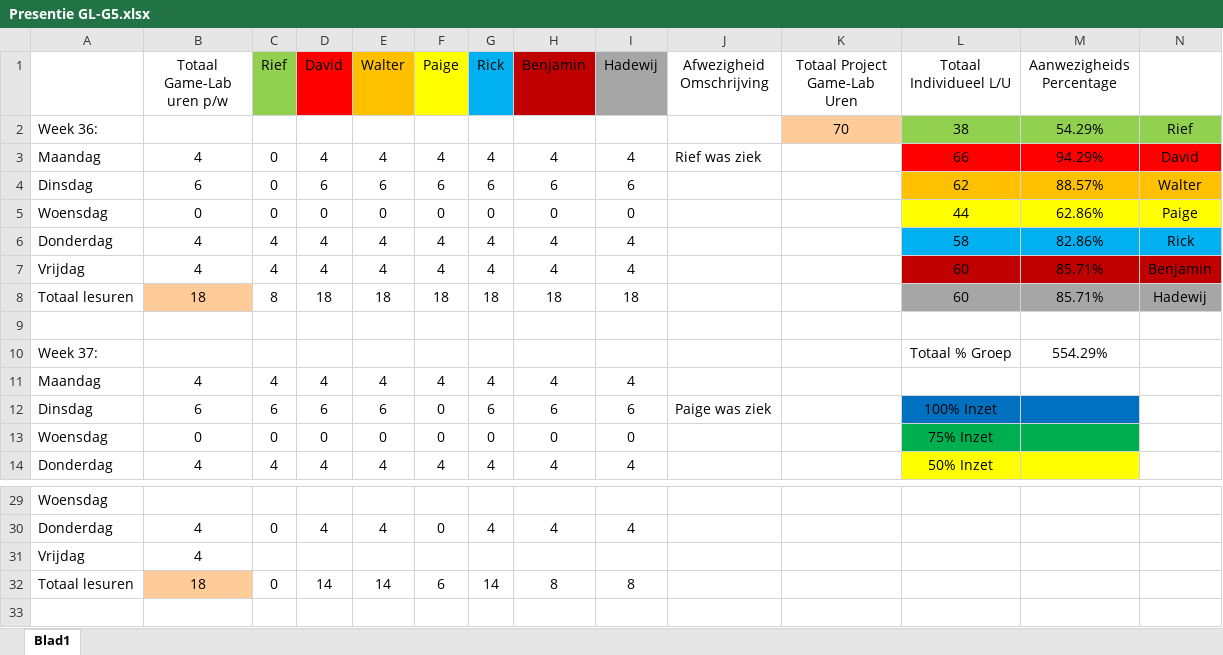
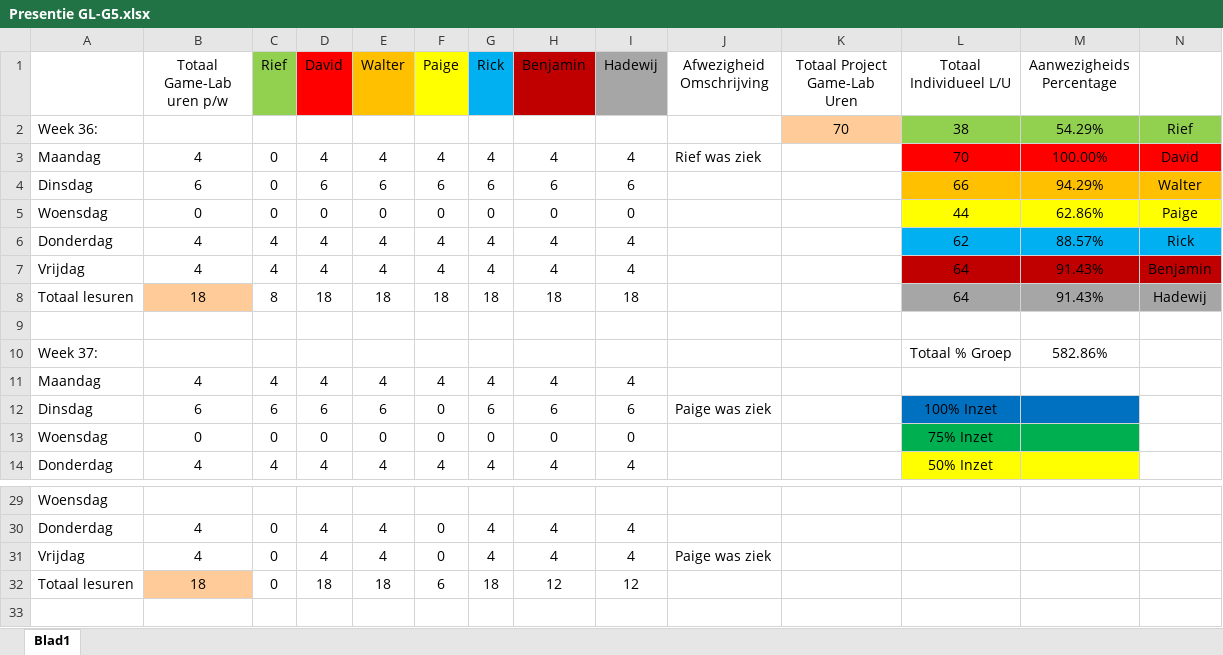
Before and after one commit to Sepi-Florez/Project-Ninja-Outbreak, an Excel workbook: Aanwezigheid/Presentie GL-G5.xlsx, sheet Blad1, drawn as a sheet; only a part is shown, gaps mark what is left out; values as stored, in another font and other column widths than the file's, no borders; removed rows and columns are numbered as before the commit, all else as after; the diff names each change by its address in the sheet, - before the commit and + after, or states it on an @@ line.

Commit message:
Presentie

```diff
--- a/Aanwezigheid/Presentie GL-G5.xlsx (sheet Blad1)
+++ b/Aanwezigheid/Presentie GL-G5.xlsx (sheet Blad1)
-L3 (Totaal Individueel L/U): 66
+L3 (Totaal Individueel L/U): 70
-M3 (Aanwezigheids Percentage): 94.29%
+M3 (Aanwezigheids Percentage): 100.00%
-L4 (Totaal Individueel L/U): 62
+L4 (Totaal Individueel L/U): 66
-M4 (Aanwezigheids Percentage): 88.57%
+M4 (Aanwezigheids Percentage): 94.29%
-L6 (Totaal Individueel L/U): 58
+L6 (Totaal Individueel L/U): 62
-M6 (Aanwezigheids Percentage): 82.86%
+M6 (Aanwezigheids Percentage): 88.57%
-L7:L8 (Totaal Individueel L/U): 60
+L7:L8 (Totaal Individueel L/U): 64
-M7:M8 (Aanwezigheids Percentage): 85.71%
+M7:M8 (Aanwezigheids Percentage): 91.43%
-M10 (Aanwezigheids Percentage): 554.29%
+M10 (Aanwezigheids Percentage): 582.86%
-row 31: Vrijdag | 4
+row 31: Vrijdag | 4 | 0 | 4 | 4 | 0 | 4 | 4 | 4 | Paige was ziek
-D32 (David): 14
+D32 (David): 18
-E32 (Walter): 14
+E32 (Walter): 18
-G32 (Rick): 14
+G32 (Rick): 18
-H32 (Benjamin): 8
+H32 (Benjamin): 12
-I32 (Hadewij): 8
+I32 (Hadewij): 12
```
